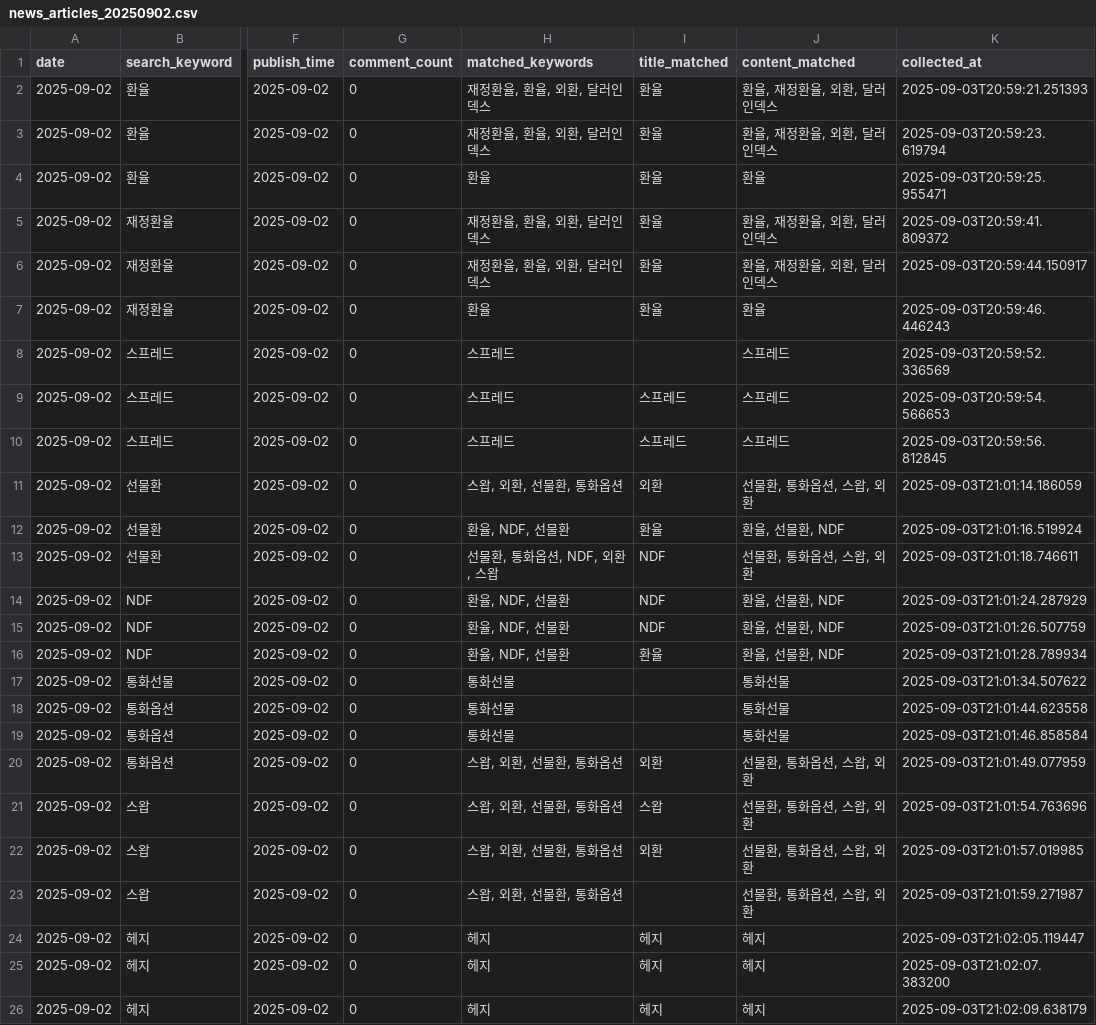
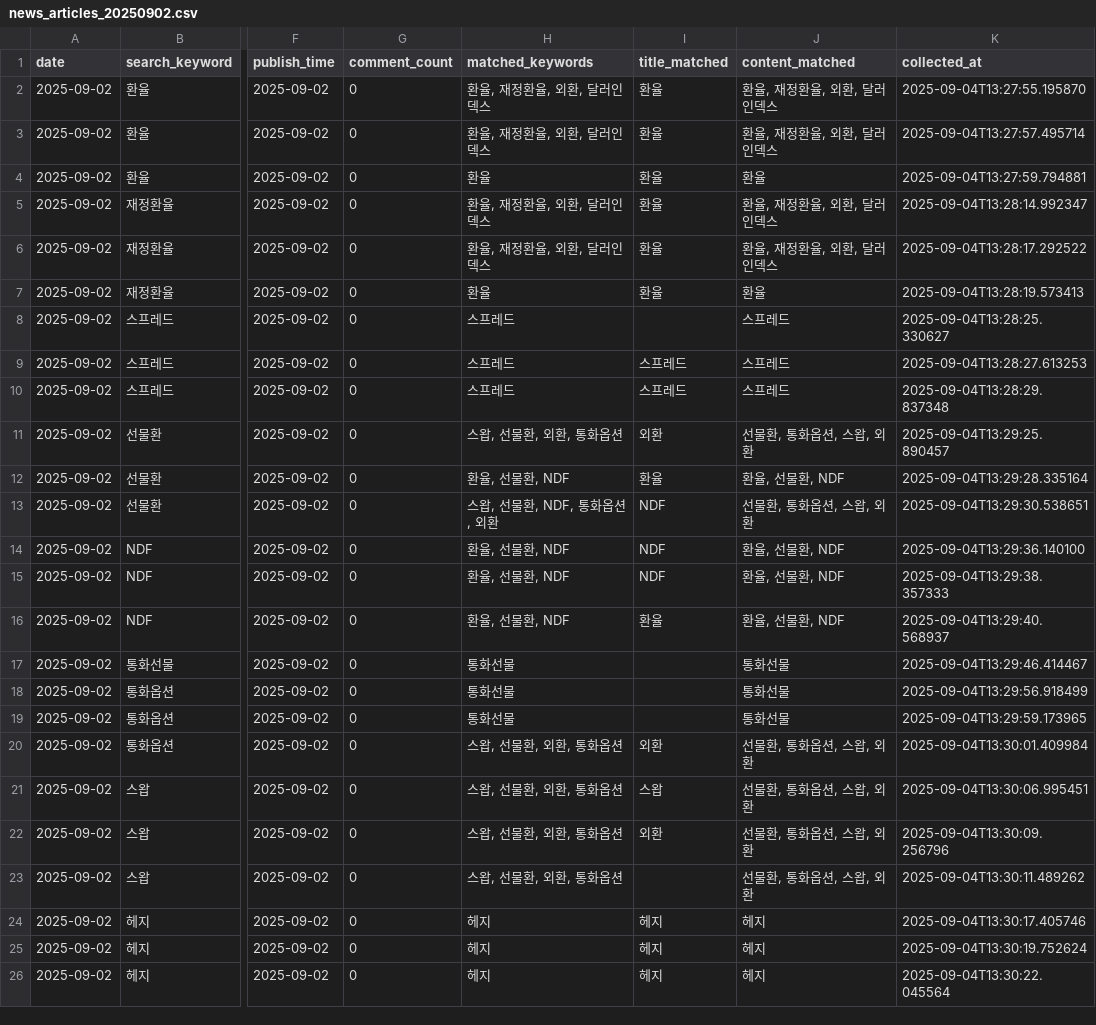
Before and after one commit to minseok3180/FX-Hedge-Agent-Project, a CSV file: RAG/news_articles_20250902.csv, drawn as a sheet; only a part is shown, gaps mark what is left out; the diff covers the shown part only; the diff names each change by its address in the sheet, - before the commit and + after, or states it on an @@ line.

```diff
--- a/RAG/news_articles_20250902.csv
+++ b/RAG/news_articles_20250902.csv
-H2:H3 (matched_keywords): 재정환율, 환율, 외환, 달러인덱스
+H2:H3 (matched_keywords): 환율, 재정환율, 외환, 달러인덱스
-K2 (collected_at): 2025-09-03T20:59:21.251393
+K2 (collected_at): 2025-09-04T13:27:55.195870
-K3 (collected_at): 2025-09-03T20:59:23.619794
+K3 (collected_at): 2025-09-04T13:27:57.495714
-K4 (collected_at): 2025-09-03T20:59:25.955471
+K4 (collected_at): 2025-09-04T13:27:59.794881
-H5:H6 (matched_keywords): 재정환율, 환율, 외환, 달러인덱스
+H5:H6 (matched_keywords): 환율, 재정환율, 외환, 달러인덱스
-K5 (collected_at): 2025-09-03T20:59:41.809372
+K5 (collected_at): 2025-09-04T13:28:14.992347
-K6 (collected_at): 2025-09-03T20:59:44.150917
+K6 (collected_at): 2025-09-04T13:28:17.292522
-K7 (collected_at): 2025-09-03T20:59:46.446243
+K7 (collected_at): 2025-09-04T13:28:19.573413
-K8 (collected_at): 2025-09-03T20:59:52.336569
+K8 (collected_at): 2025-09-04T13:28:25.330627
-K9 (collected_at): 2025-09-03T20:59:54.566653
+K9 (collected_at): 2025-09-04T13:28:27.613253
-K10 (collected_at): 2025-09-03T20:59:56.812845
+K10 (collected_at): 2025-09-04T13:28:29.837348
-H11 (matched_keywords): 스왑, 외환, 선물환, 통화옵션
+H11 (matched_keywords): 스왑, 선물환, 외환, 통화옵션
-K11 (collected_at): 2025-09-03T21:01:14.186059
+K11 (collected_at): 2025-09-04T13:29:25.890457
-H12 (matched_keywords): 환율, NDF, 선물환
+H12 (matched_keywords): 환율, 선물환, NDF
-K12 (collected_at): 2025-09-03T21:01:16.519924
+K12 (collected_at): 2025-09-04T13:29:28.335164
-H13 (matched_keywords): 선물환, 통화옵션, NDF, 외환, 스왑
+H13 (matched_keywords): 스왑, 선물환, NDF, 통화옵션, 외환
-K13 (collected_at): 2025-09-03T21:01:18.746611
+K13 (collected_at): 2025-09-04T13:29:30.538651
-H14:H16 (matched_keywords): 환율, NDF, 선물환
+H14:H16 (matched_keywords): 환율, 선물환, NDF
-K14 (collected_at): 2025-09-03T21:01:24.287929
+K14 (collected_at): 2025-09-04T13:29:36.140100
-K15 (collected_at): 2025-09-03T21:01:26.507759
+K15 (collected_at): 2025-09-04T13:29:38.357333
-K16 (collected_at): 2025-09-03T21:01:28.789934
+K16 (collected_at): 2025-09-04T13:29:40.568937
-K17 (collected_at): 2025-09-03T21:01:34.507622
+K17 (collected_at): 2025-09-04T13:29:46.414467
-K18 (collected_at): 2025-09-03T21:01:44.623558
+K18 (collected_at): 2025-09-04T13:29:56.918499
-K19 (collected_at): 2025-09-03T21:01:46.858584
+K19 (collected_at): 2025-09-04T13:29:59.173965
-H20:H23 (matched_keywords): 스왑, 외환, 선물환, 통화옵션
+H20:H23 (matched_keywords): 스왑, 선물환, 외환, 통화옵션
-K20 (collected_at): 2025-09-03T21:01:49.077959
+K20 (collected_at): 2025-09-04T13:30:01.409984
-K21 (collected_at): 2025-09-03T21:01:54.763696
+K21 (collected_at): 2025-09-04T13:30:06.995451
-K22 (collected_at): 2025-09-03T21:01:57.019985
+K22 (collected_at): 2025-09-04T13:30:09.256796
-K23 (collected_at): 2025-09-03T21:01:59.271987
+K23 (collected_at): 2025-09-04T13:30:11.489262
-K24 (collected_at): 2025-09-03T21:02:05.119447
+K24 (collected_at): 2025-09-04T13:30:17.405746
-K25 (collected_at): 2025-09-03T21:02:07.383200
+K25 (collected_at): 2025-09-04T13:30:19.752624
-K26 (collected_at): 2025-09-03T21:02:09.638179
+K26 (collected_at): 2025-09-04T13:30:22.045564
```
Also changed, not shown: 14 edited cells elsewhere in this file, 37 other files.
